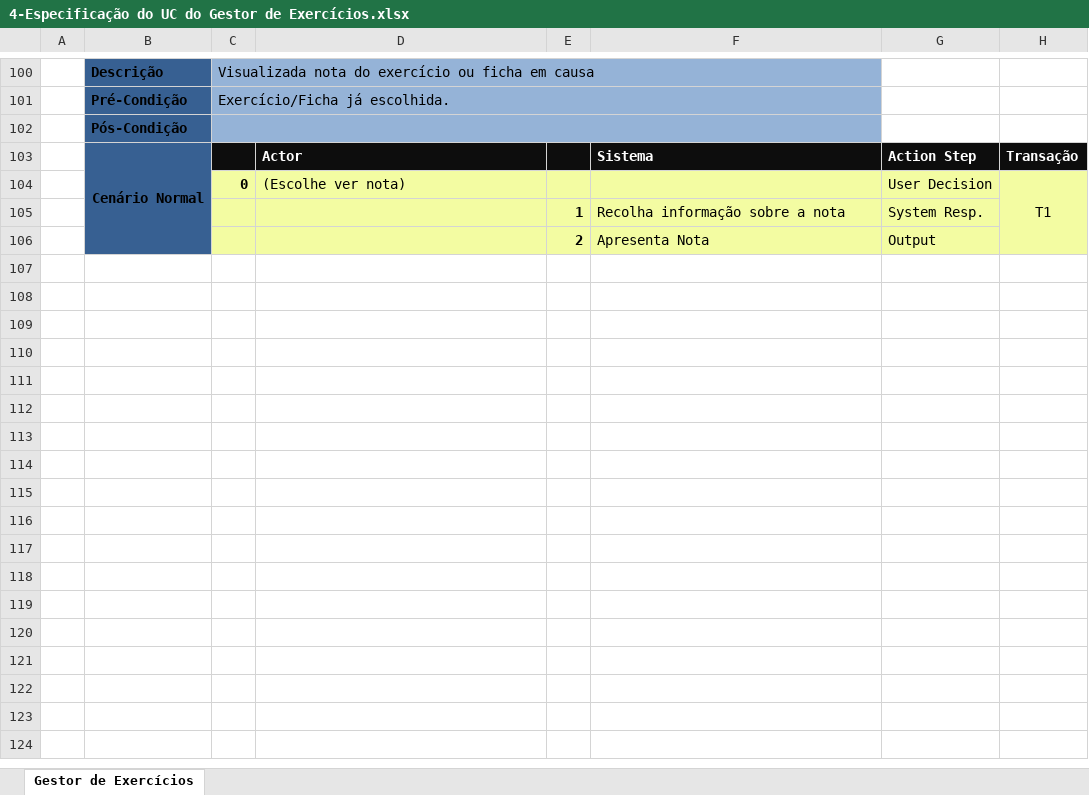
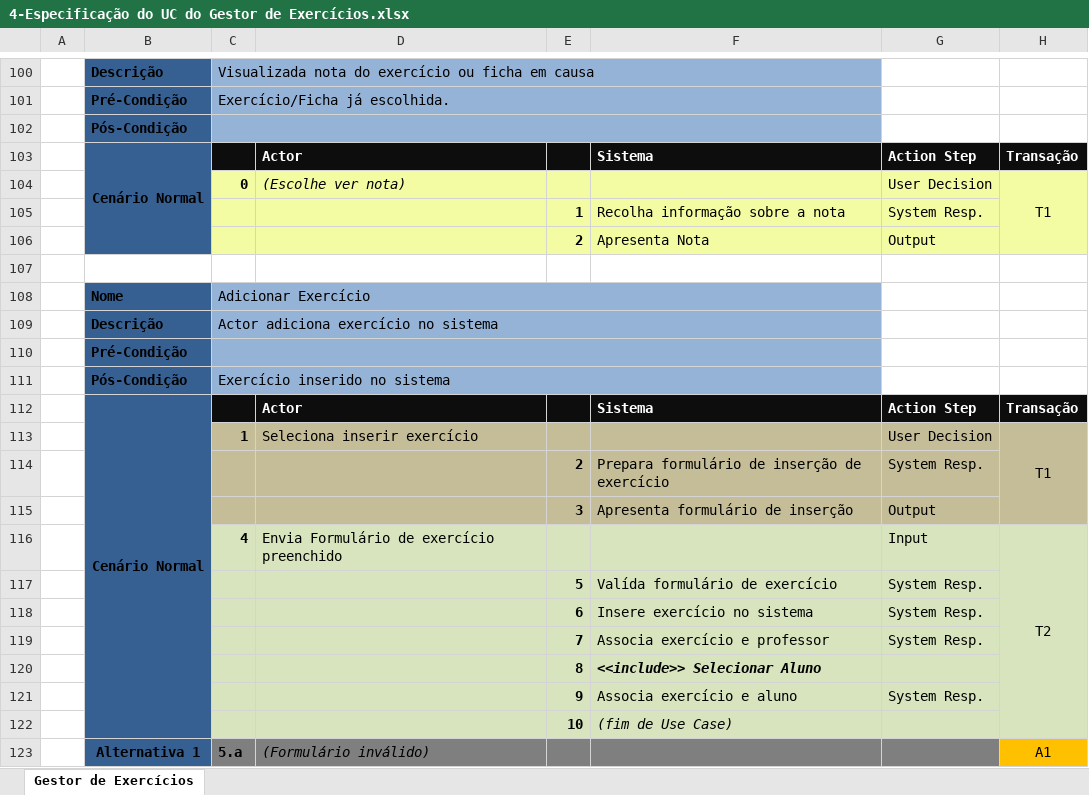
Before and after one commit to filbri/EAW_MEI, an Excel workbook: Diagramas de UC e Especificações Textuais/4-Especificação do UC do Gestor de Exercícios.xlsx, sheet Gestor de Exercícios, drawn as a sheet; only a part is shown, gaps mark what is left out; values as stored, in another font and other column widths than the file's, no borders; the diff covers the shown part only; the diff names each change by its address in the sheet, - before the commit and + after, or states it on an @@ line.

Commit message:
Update Especificação + UC de Exercicios
-Alteração no UC Gestor de Exercicios;
-Alteração minima na especificação do gestor de utilizador;
-Especificacao do gestor de Exercícios (90%);

```diff
--- a/Diagramas de UC e Especificações Textuais/4-Especificação do UC do Gestor de Exercícios.xlsx (sheet Gestor de Exercícios)
+++ b/Diagramas de UC e Especificações Textuais/4-Especificação do UC do Gestor de Exercícios.xlsx (sheet Gestor de Exercícios)
-D104 italic: off
+D104 italic: on
+row 107: (empty)
+row 108:  | Nome | Adicionar Exercício
+row 109:  | Descrição | Actor adiciona exercício no sistema
+row 110:  | Pré-Condição
+row 111:  | Pós-Condição | Exercício inserido no sistema
+row 112:  | Cenário Normal |  | Actor |  | Sistema | Action Step | Transação
+row 113:  |  | 1 | Seleciona inserir exercício |  |  | User Decision | T1
+row 114:  |  |  |  | 2 | Prepara formulário de inserção de exercício | System Resp.
+row 115:  |  |  |  | 3 | Apresenta formulário de inserção | Output
+row 116:  |  | 4 | Envia Formulário de exercício preenchido |  |  | Input | T2
+row 117:  |  |  |  | 5 | Valída formulário de exercício | System Resp.
+row 118:  |  |  |  | 6 | Insere exercício no sistema | System Resp.
+row 119:  |  |  |  | 7 | Associa exercício e professor | System Resp.
+row 120:  |  |  |  | 8 | <<include>> Selecionar Aluno
+row 121:  |  |  |  | 9 | Associa exercício e aluno | System Resp.
+row 122:  |  |  |  | 10 | (fim de Use Case)
+row 123:  | Alternativa 1 | 5.a | (Formulário inválido) |  |  |  | A1
```
Also changed, not shown: 45 added rows and cell formats elsewhere in this sheet, Diagramas de UC e Especificações Textuais/3-Especificação do Gestor de Utilizadores.xlsx, 1 other file.
